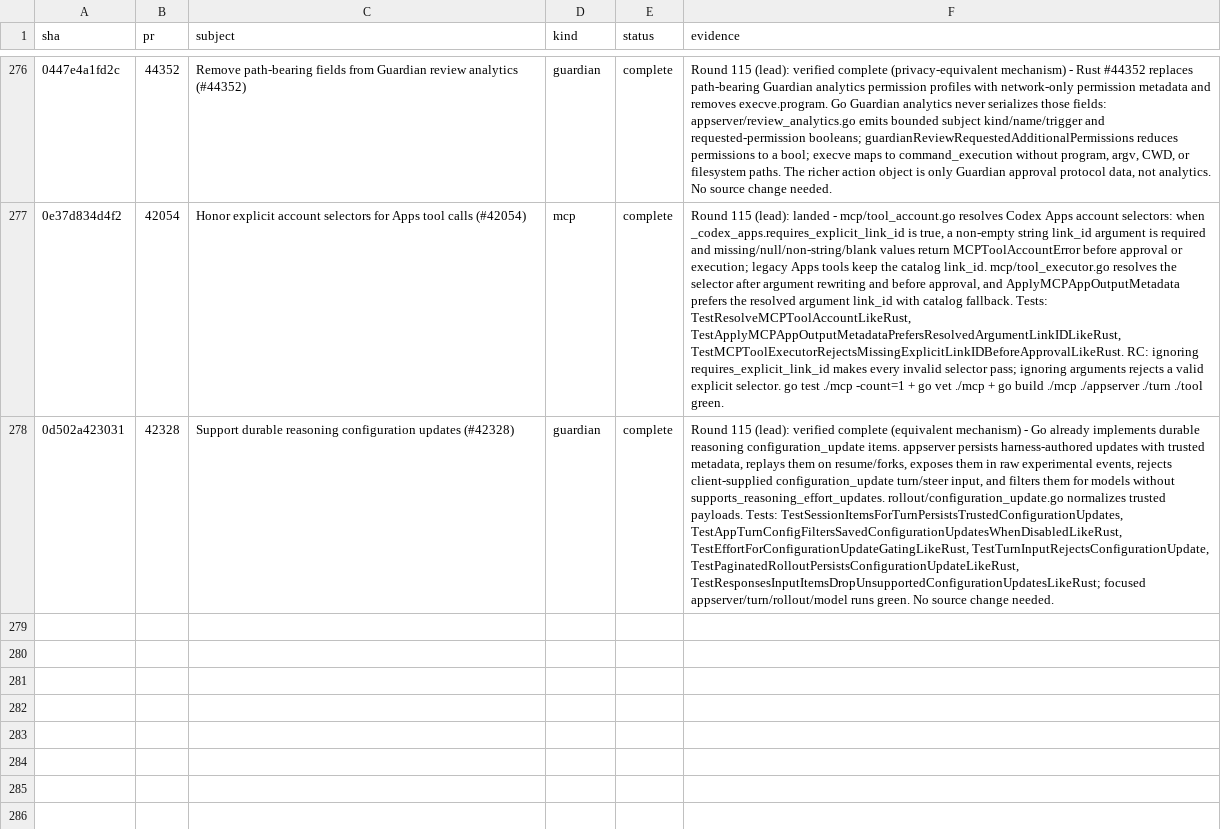
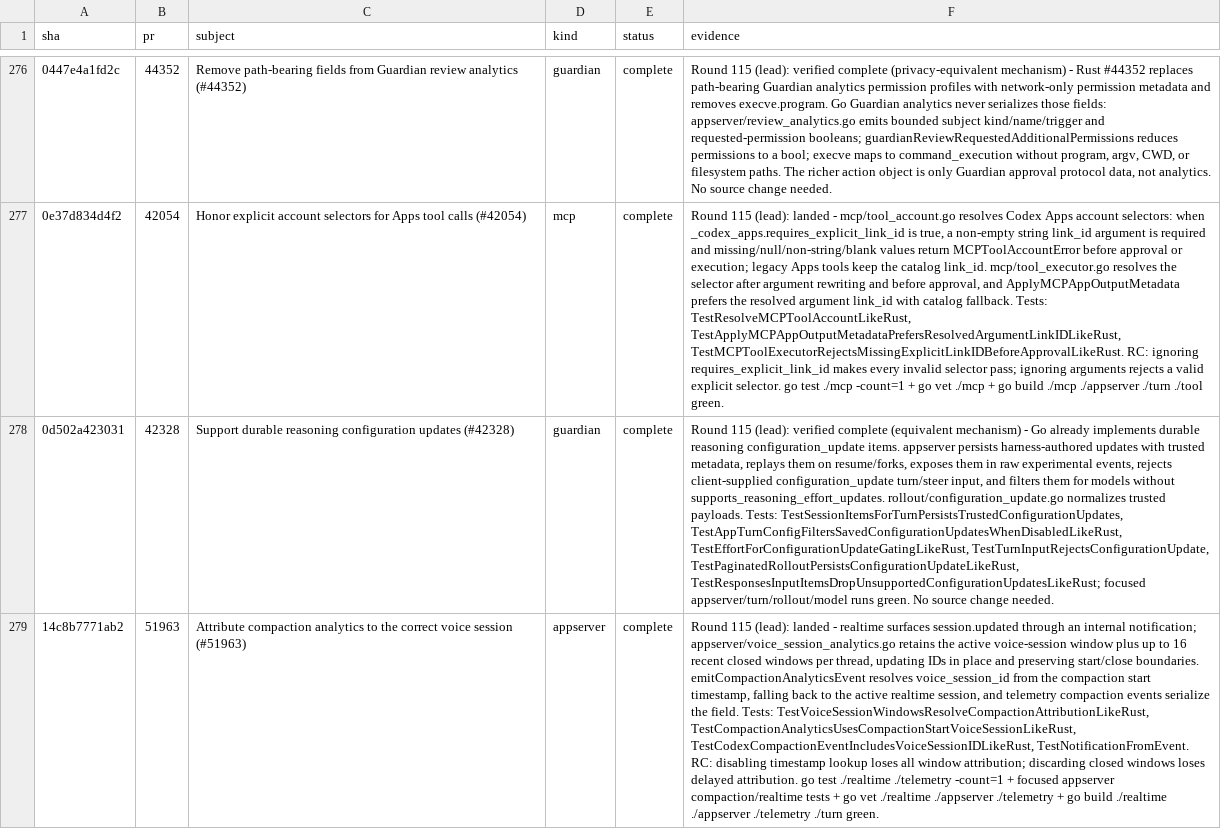
Before and after one commit to jacks001314/codex_go, a TSV file: update/r90_commit_ledger_2026_10_16.tsv, drawn as a sheet; only a part is shown, gaps mark what is left out; the diff names each change by its address in the sheet, - before the commit and + after, or states it on an @@ line.

Commit message:
round 115 (lead): land #51963 voice compaction attribution

```diff
--- a/update/r90_commit_ledger_2026_10_16.tsv
+++ b/update/r90_commit_ledger_2026_10_16.tsv
+row 279: 14c8b7771ab2 | 51963 | Attribute compaction analytics to the correct voice session (#51963) | appserver | complete | Round 115 (lead): landed - realtime surfaces session.updated through an internal notification; appserver/voice_session_analytics.go retains the active voice-session window plus up to 16 recent closed windows per thread, updating IDs in place and preserving start/close boundaries. emitCompactionAnalyticsEvent resolves voice_session_id from the compaction start timestamp, falling back to the active realtime session, and telemetry compaction events serialize the field. Tests: TestVoiceSessionWindowsResolveCompactionAttributionLikeRust, TestCompactionAnalyticsUsesCompactionStartVoiceSessionLikeRust, TestCodexCompactionEventIncludesVoiceSessionIDLikeRust, TestNotificationFromEvent. RC: disabling timestamp lookup loses all window attribution; discarding closed windows loses delayed attribution. go test ./realtime ./telemetry -count=1 + focused appserver compaction/realtime tests + go vet ./realtime ./appserver ./telemetry + go build ./realtime ./appserver ./telemetry ./turn green.
```
Also changed, not shown: update/r109_symbol_coverage_2026_10_17.tsv, 9 other files.
